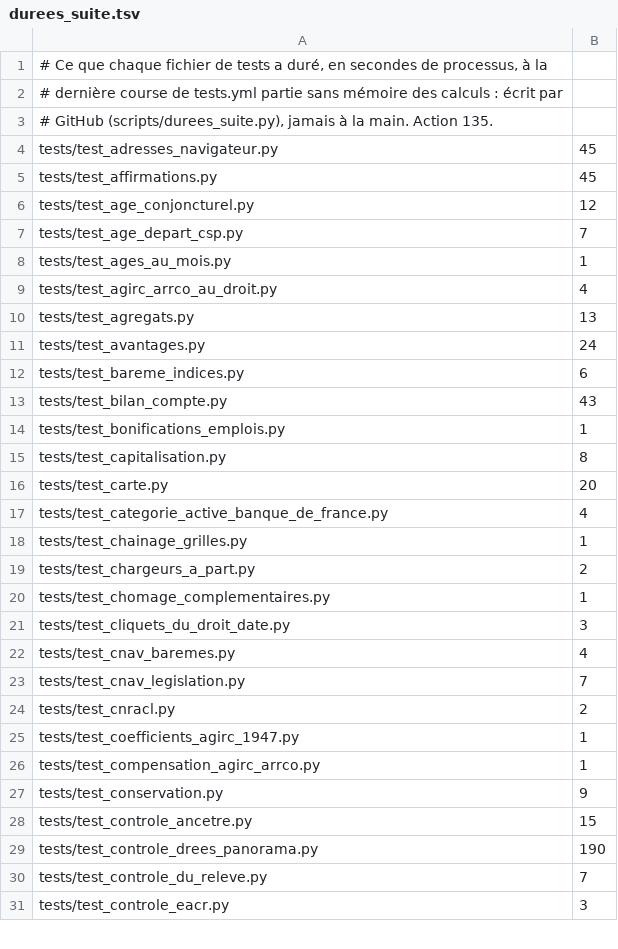
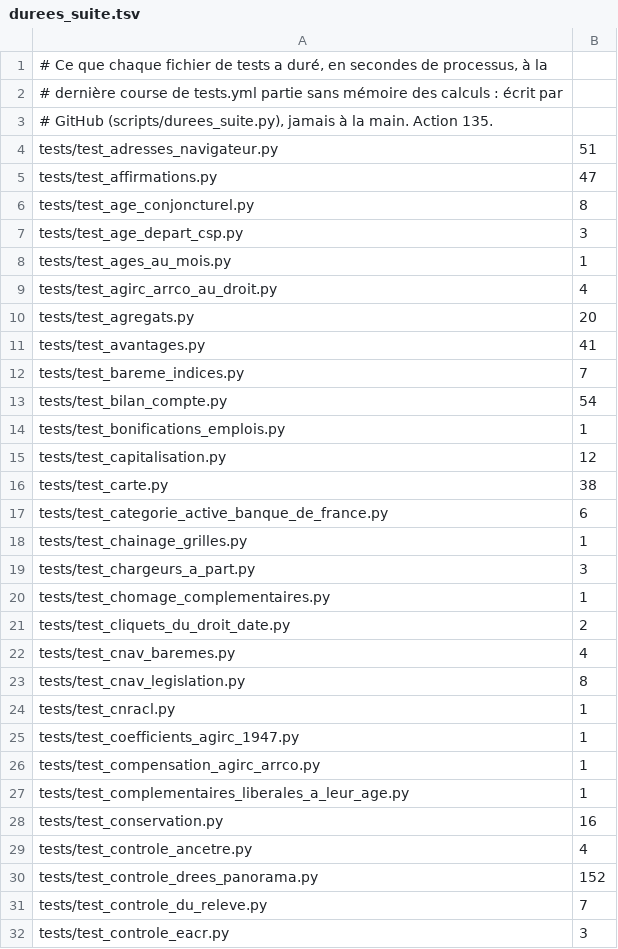
Before and after one commit to g-pliberal/retraitecomptenotionelle, a TSV file: .github/durees_suite.tsv, drawn as a sheet; only a part is shown; the diff covers the shown part only.

```diff
--- a/.github/durees_suite.tsv
+++ b/.github/durees_suite.tsv
@@ -3,28 +3,29 @@
 # GitHub (scripts/durees_suite.py), jamais à la main. Action 135.
-tests/test_adresses_navigateur.py	45
-tests/test_affirmations.py	45
-tests/test_age_conjoncturel.py	12
-tests/test_age_depart_csp.py	7
+tests/test_adresses_navigateur.py	51
+tests/test_affirmations.py	47
+tests/test_age_conjoncturel.py	8
+tests/test_age_depart_csp.py	3
 tests/test_ages_au_mois.py	1
 tests/test_agirc_arrco_au_droit.py	4
-tests/test_agregats.py	13
-tests/test_avantages.py	24
-tests/test_bareme_indices.py	6
-tests/test_bilan_compte.py	43
+tests/test_agregats.py	20
+tests/test_avantages.py	41
+tests/test_bareme_indices.py	7
+tests/test_bilan_compte.py	54
 tests/test_bonifications_emplois.py	1
-tests/test_capitalisation.py	8
-tests/test_carte.py	20
-tests/test_categorie_active_banque_de_france.py	4
+tests/test_capitalisation.py	12
+tests/test_carte.py	38
+tests/test_categorie_active_banque_de_france.py	6
 tests/test_chainage_grilles.py	1
-tests/test_chargeurs_a_part.py	2
+tests/test_chargeurs_a_part.py	3
 tests/test_chomage_complementaires.py	1
-tests/test_cliquets_du_droit_date.py	3
+tests/test_cliquets_du_droit_date.py	2
 tests/test_cnav_baremes.py	4
-tests/test_cnav_legislation.py	7
-tests/test_cnracl.py	2
+tests/test_cnav_legislation.py	8
+tests/test_cnracl.py	1
 tests/test_coefficients_agirc_1947.py	1
 tests/test_compensation_agirc_arrco.py	1
-tests/test_conservation.py	9
-tests/test_controle_ancetre.py	15
-tests/test_controle_drees_panorama.py	190
+tests/test_complementaires_liberales_a_leur_age.py	1
+tests/test_conservation.py	16
+tests/test_controle_ancetre.py	4
+tests/test_controle_drees_panorama.py	152
 tests/test_controle_du_releve.py	7
```
Also changed, not shown: 8 added rows, 6 removed rows and 93 edited cells elsewhere in this file, .github/verdicts.tsv, 1 other file.
